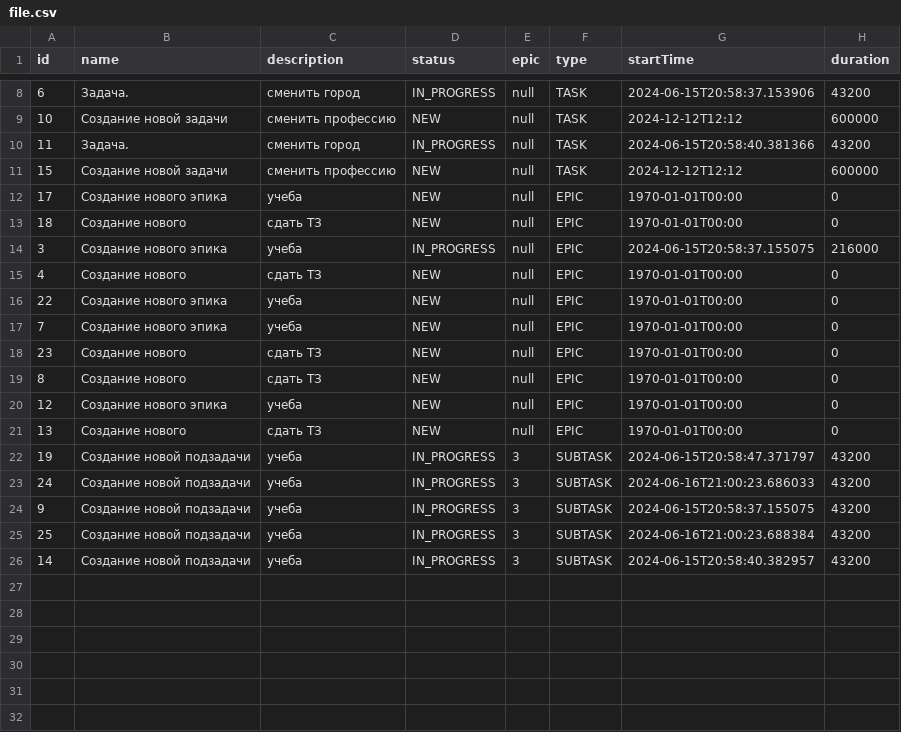
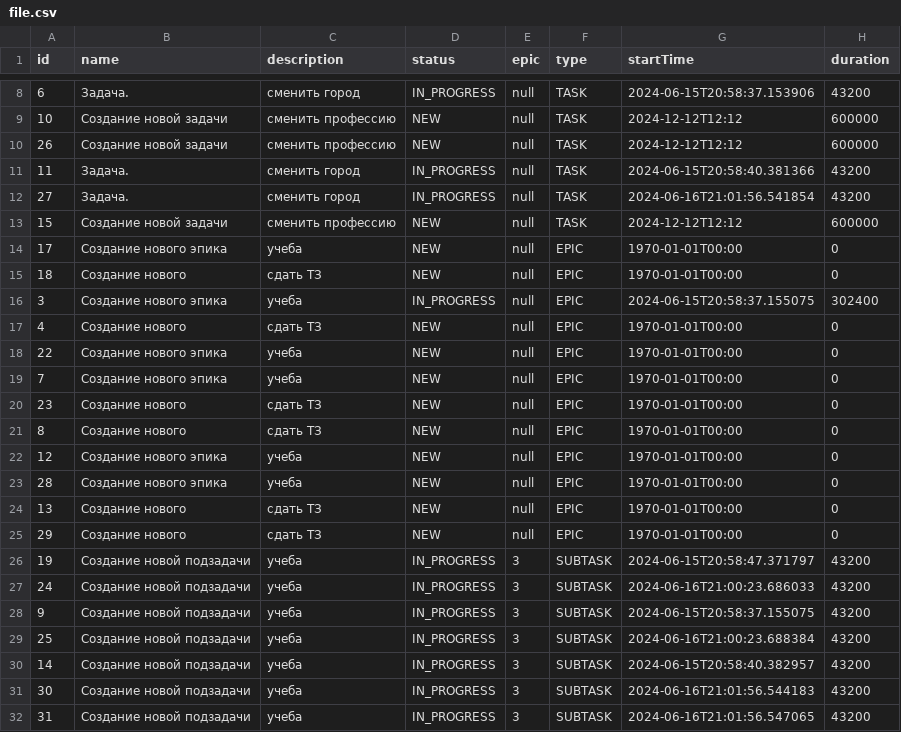
Before and after one commit to kuchtevich/java-kanban, a CSV file: resourse/file.csv, drawn as a sheet; only a part is shown, gaps mark what is left out.

Commit message:
ТЗ-8 добавление времени для задач

```diff
--- a/resourse/file.csv
+++ b/resourse/file.csv
@@ -9,3 +9,5 @@ id,name,description,status,epic,type, startTime, duration,
 10,Cоздание новой задачи,сменить профессию,NEW,null,TASK,2024-12-12T12:12,600000,
+26,Cоздание новой задачи,сменить профессию,NEW,null,TASK,2024-12-12T12:12,600000,
 11,Задача.,сменить город,IN_PROGRESS,null,TASK,2024-06-15T20:58:40.381366,43200,
+27,Задача.,сменить город,IN_PROGRESS,null,TASK,2024-06-16T21:01:56.541854,43200,
 15,Cоздание новой задачи,сменить профессию,NEW,null,TASK,2024-12-12T12:12,600000,
@@ -13,3 +15,3 @@ id,name,description,status,epic,type, startTime, duration,
 18,Создание нового,сдать ТЗ,NEW,null,EPIC,1970-01-01T00:00,0,
-3,Создание нового эпика,учеба,IN_PROGRESS,null,EPIC,2024-06-15T20:58:37.155075,216000,
+3,Создание нового эпика,учеба,IN_PROGRESS,null,EPIC,2024-06-15T20:58:37.155075,302400,
 4,Создание нового,сдать ТЗ,NEW,null,EPIC,1970-01-01T00:00,0,
@@ -20,3 +22,5 @@ id,name,description,status,epic,type, startTime, duration,
 12,Создание нового эпика,учеба,NEW,null,EPIC,1970-01-01T00:00,0,
+28,Создание нового эпика,учеба,NEW,null,EPIC,1970-01-01T00:00,0,
 13,Создание нового,сдать ТЗ,NEW,null,EPIC,1970-01-01T00:00,0,
+29,Создание нового,сдать ТЗ,NEW,null,EPIC,1970-01-01T00:00,0,
 19,Создание новой подзадачи,учеба,IN_PROGRESS,3,SUBTASK,2024-06-15T20:58:47.371797,43200,
@@ -26 +30,3 @@ id,name,description,status,epic,type, startTime, duration,
 14,Создание новой подзадачи,учеба,IN_PROGRESS,3,SUBTASK,2024-06-15T20:58:40.382957,43200,
+30,Создание новой подзадачи,учеба,IN_PROGRESS,3,SUBTASK,2024-06-16T21:01:56.544183,43200,
+31,Создание новой подзадачи,учеба,IN_PROGRESS,3,SUBTASK,2024-06-16T21:01:56.547065,43200,
```
